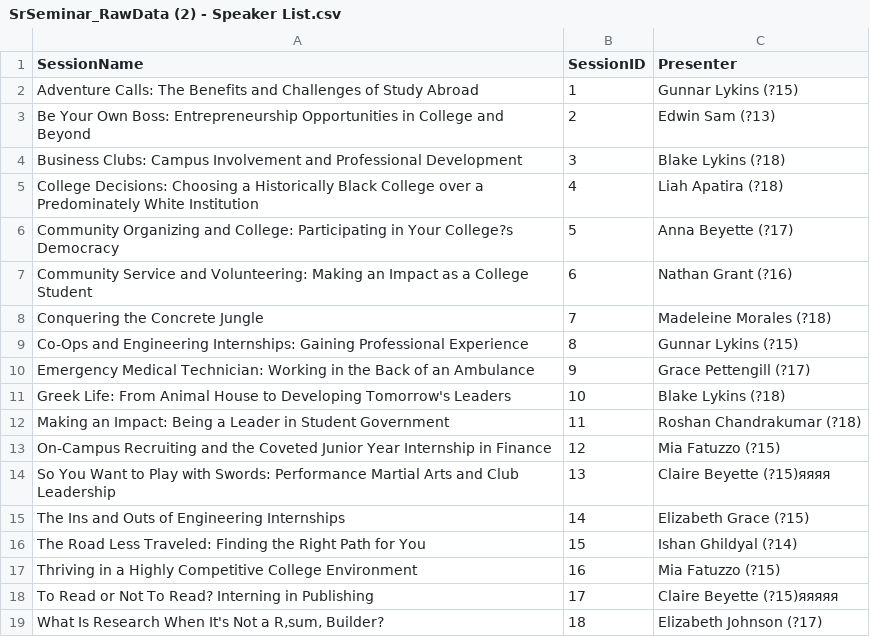
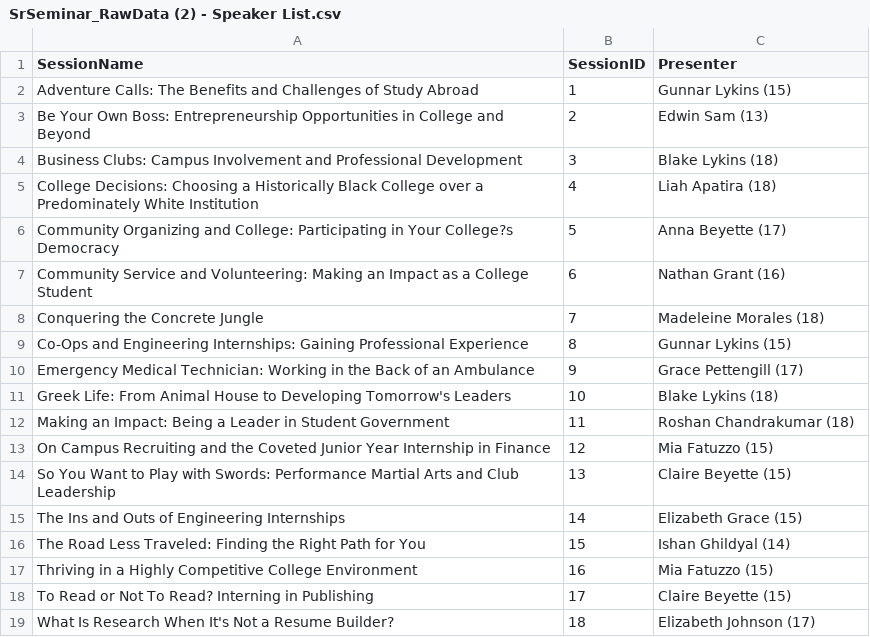
Before and after one commit to vijsak27/SeniorSeminar-Vij, a CSV file: SrSeminar_RawData (2) - Speaker List.csv, drawn as a sheet.

```diff
--- a/SrSeminar_RawData (2) - Speaker List.csv
+++ b/SrSeminar_RawData (2) - Speaker List.csv
@@ -1,19 +1,19 @@
 SessionName,SessionID,Presenter
-Adventure Calls: The Benefits and Challenges of Study Abroad,1,Gunnar Lykins (?15)
-Be Your Own Boss: Entrepreneurship Opportunities in College and Beyond,2,Edwin Sam (?13)
-Business Clubs: Campus Involvement and Professional Development,3,Blake Lykins (?18)
-College Decisions: Choosing a Historically Black College over a Predominately White Institution,4,Liah Apatira (?18)
-Community Organizing and College: Participating in Your College?s Democracy,5,Anna Beyette (?17)
-Community Service and Volunteering: Making an Impact as a College Student,6,Nathan Grant (?16)
-Conquering the Concrete Jungle,7,Madeleine Morales (?18)
-Co-Ops and Engineering Internships: Gaining Professional Experience,8,Gunnar Lykins (?15)
-Emergency Medical Technician: Working in the Back of an Ambulance,9,Grace Pettengill (?17)
-Greek Life: From Animal House to Developing Tomorrow's Leaders,10,Blake Lykins (?18)
-Making an Impact: Being a Leader in Student Government,11,Roshan Chandrakumar (?18)
-On-Campus Recruiting and the Coveted Junior Year Internship in Finance,12,Mia Fatuzzo (?15)
-So You Want to Play with Swords: Performance Martial Arts and Club Leadership,13,Claire Beyette (?15)яяяя
-The Ins and Outs of Engineering Internships,14,Elizabeth Grace (?15)
-The Road Less Traveled: Finding the Right Path for You,15,Ishan Ghildyal (?14)
-Thriving in a Highly Competitive College Environment,16,Mia Fatuzzo (?15)
-To Read or Not To Read? Interning in Publishing,17,Claire Beyette (?15)яяяяя
-What Is Research When It's Not a R‚sum‚ Builder?,18,Elizabeth Johnson (?17)
+Adventure Calls: The Benefits and Challenges of Study Abroad,1,Gunnar Lykins (15)
+Be Your Own Boss: Entrepreneurship Opportunities in College and Beyond,2,Edwin Sam (13)
+Business Clubs: Campus Involvement and Professional Development,3,Blake Lykins (18)
+College Decisions: Choosing a Historically Black College over a Predominately White Institution,4,Liah Apatira (18)
+Community Organizing and College: Participating in Your College?s Democracy,5,Anna Beyette (17)
+Community Service and Volunteering: Making an Impact as a College Student,6,Nathan Grant (16)
+Conquering the Concrete Jungle,7,Madeleine Morales (18)
+Co-Ops and Engineering Internships: Gaining Professional Experience,8,Gunnar Lykins (15)
+Emergency Medical Technician: Working in the Back of an Ambulance,9,Grace Pettengill (17)
+Greek Life: From Animal House to Developing Tomorrow's Leaders,10,Blake Lykins (18)
+Making an Impact: Being a Leader in Student Government,11,Roshan Chandrakumar (18)
+On Campus Recruiting and the Coveted Junior Year Internship in Finance,12,Mia Fatuzzo (15)
+So You Want to Play with Swords: Performance Martial Arts and Club Leadership,13,Claire Beyette (15)
+The Ins and Outs of Engineering Internships,14,Elizabeth Grace (15)
+The Road Less Traveled: Finding the Right Path for You,15,Ishan Ghildyal (14)
+Thriving in a Highly Competitive College Environment,16,Mia Fatuzzo (15)
+To Read or Not To Read? Interning in Publishing,17,Claire Beyette (15)
+What Is Research When It's Not a Resume Builder?,18,Elizabeth Johnson (17)
```
Also changed, not shown: 1 other file.
